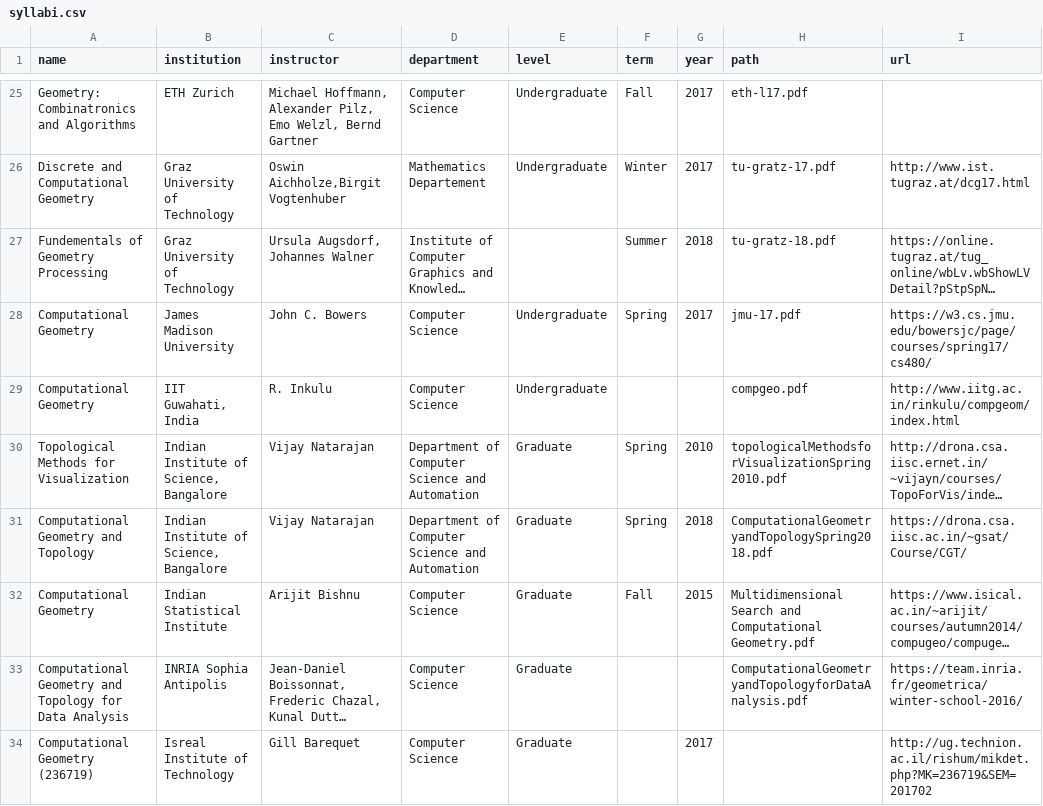
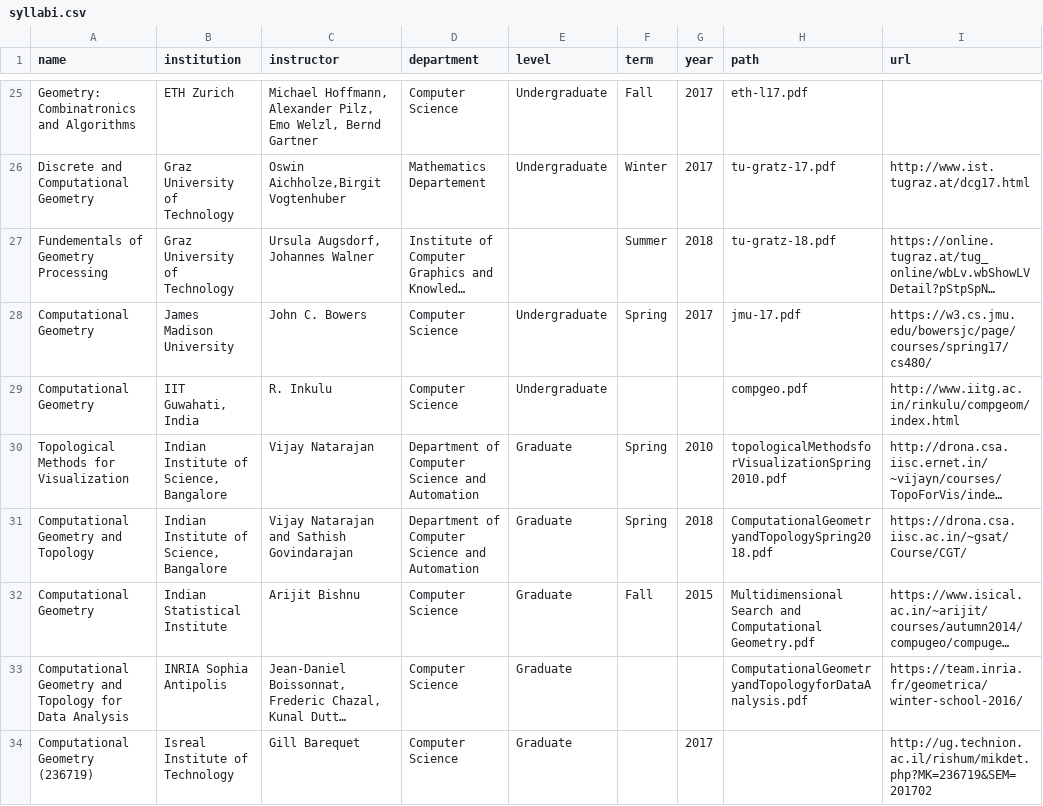
Before and after one commit to compTAG/teaching-compGT, a CSV file: _data/syllabi.csv, drawn as a sheet; only a part is shown, gaps mark what is left out; long unchanged cells end in …; the diff names each change by its address in the sheet, - before the commit and + after, or states it on an @@ line.

Commit message:
Fix IIS, Bangalore Comp G & T instructors

```diff
--- a/_data/syllabi.csv
+++ b/_data/syllabi.csv
-C31 (instructor): Vijay Natarajan
+C31 (instructor): Vijay Natarajan and Sathish Govindarajan
```
